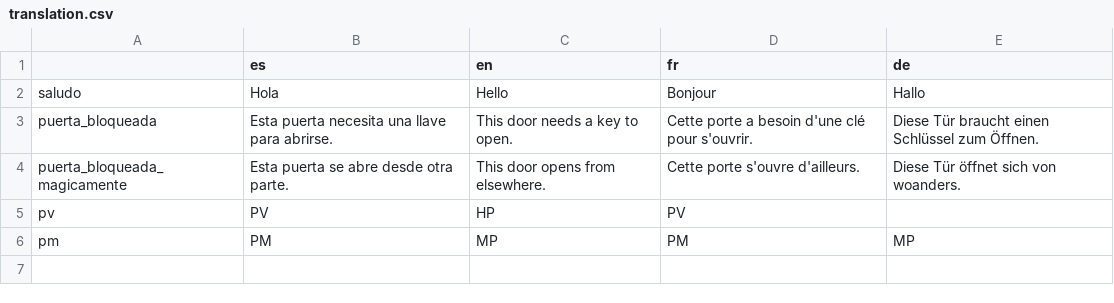
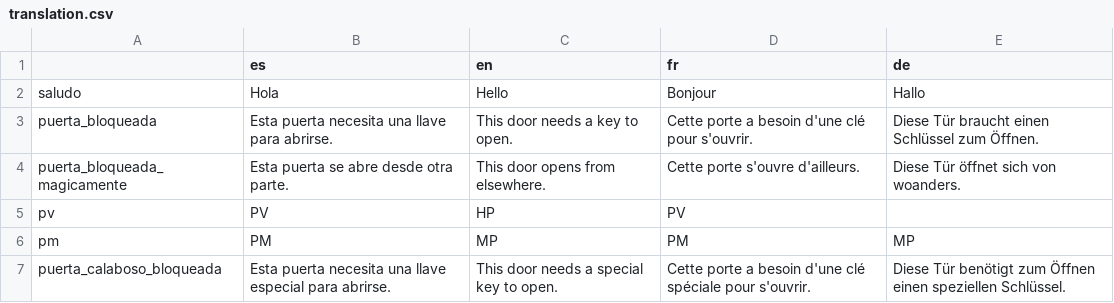
Before and after one commit to corellasanchez/DungeonCrawlerMini, a CSV file: idiomas/translation.csv, drawn as a sheet; the diff names each change by its address in the sheet, - before the commit and + after, or states it on an @@ line.

```diff
--- a/idiomas/translation.csv
+++ b/idiomas/translation.csv
+row 7: puerta_calaboso_bloqueada | Esta puerta necesita una llave especial para abrirse. | This door needs a special key to open. | Cette porte a besoin d'une clé spéciale pour s'ouvrir. | Diese Tür benötigt zum Öffnen einen speziellen Schlüssel.
```
Also changed, not shown: 12 other files.
